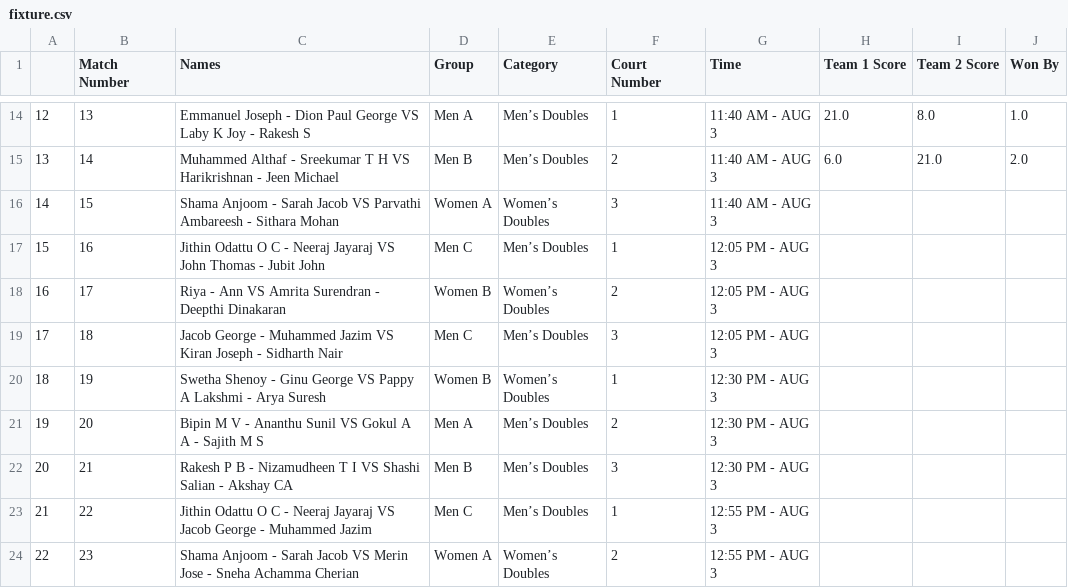
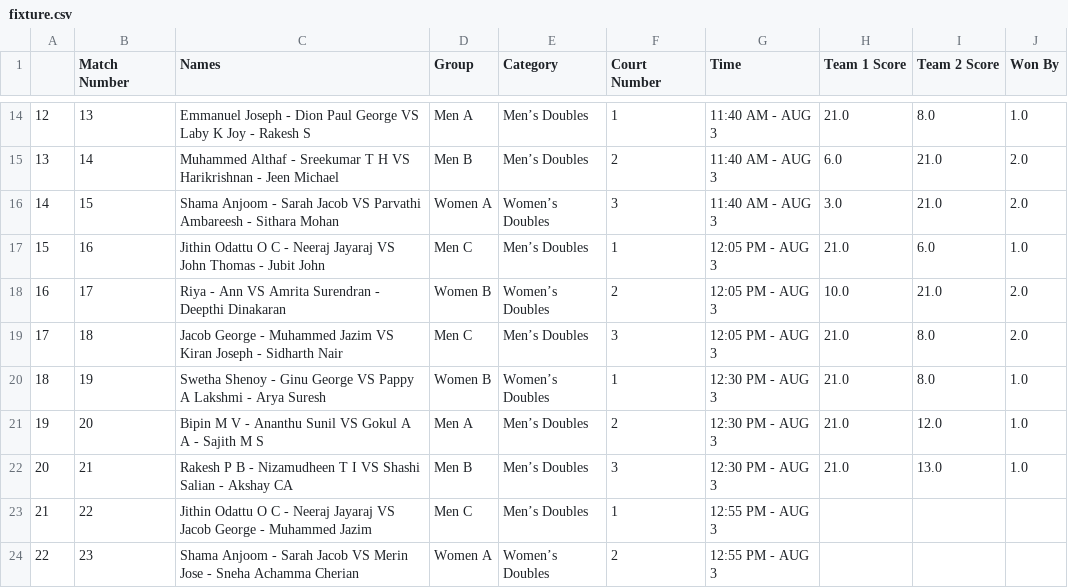
Before and after one commit to nizamudheenti/smashdown, a CSV file: csv/fixture.csv, drawn as a sheet; only a part is shown, gaps mark what is left out.

```diff
--- a/csv/fixture.csv
+++ b/csv/fixture.csv
@@ -15,9 +15,9 @@
 13,14,Muhammed Althaf - Sreekumar T H VS Harikrishnan - Jeen Michael,Men B,Men’s Doubles,2,11:40 AM - AUG 3,6.0,21.0,2.0
-14,15,Shama Anjoom - Sarah Jacob VS Parvathi Ambareesh - Sithara Mohan,Women A,Women’s Doubles,3,11:40 AM - AUG 3,,,
-15,16,Jithin Odattu O C - Neeraj Jayaraj VS John Thomas - Jubit John,Men C,Men’s Doubles,1,12:05 PM - AUG 3,,,
-16,17,Riya - Ann VS Amrita Surendran - Deepthi Dinakaran,Women B,Women’s Doubles,2,12:05 PM - AUG 3,,,
-17,18,Jacob George - Muhammed Jazim VS Kiran Joseph - Sidharth Nair,Men C,Men’s Doubles,3,12:05 PM - AUG 3,,,
-18,19,Swetha Shenoy - Ginu George VS Pappy A Lakshmi - Arya Suresh,Women B,Women’s Doubles,1,12:30 PM - AUG 3,,,
-19,20,Bipin M V - Ananthu Sunil VS Gokul A A - Sajith M S,Men A,Men’s Doubles,2,12:30 PM - AUG 3,,,
-20,21,Rakesh P B - Nizamudheen T I VS Shashi Salian - Akshay CA,Men B,Men’s Doubles,3,12:30 PM - AUG 3,,,
+14,15,Shama Anjoom - Sarah Jacob VS Parvathi Ambareesh - Sithara Mohan,Women A,Women’s Doubles,3,11:40 AM - AUG 3,3.0,21.0,2.0
+15,16,Jithin Odattu O C - Neeraj Jayaraj VS John Thomas - Jubit John,Men C,Men’s Doubles,1,12:05 PM - AUG 3,21.0,6.0,1.0
+16,17,Riya - Ann VS Amrita Surendran - Deepthi Dinakaran,Women B,Women’s Doubles,2,12:05 PM - AUG 3,10.0,21.0,2.0
+17,18,Jacob George - Muhammed Jazim VS Kiran Joseph - Sidharth Nair,Men C,Men’s Doubles,3,12:05 PM - AUG 3,21.0,8.0,2.0
+18,19,Swetha Shenoy - Ginu George VS Pappy A Lakshmi - Arya Suresh,Women B,Women’s Doubles,1,12:30 PM - AUG 3,21.0,8.0,1.0
+19,20,Bipin M V - Ananthu Sunil VS Gokul A A - Sajith M S,Men A,Men’s Doubles,2,12:30 PM - AUG 3,21.0,12.0,1.0
+20,21,Rakesh P B - Nizamudheen T I VS Shashi Salian - Akshay CA,Men B,Men’s Doubles,3,12:30 PM - AUG 3,21.0,13.0,1.0
 21,22,Jithin Odattu O C - Neeraj Jayaraj VS Jacob George - Muhammed Jazim,Men C,Men’s Doubles,1,12:55 PM - AUG 3,,,
```
Also changed, not shown: csv/men_a.csv, csv/men_b.csv, 3 other files.
